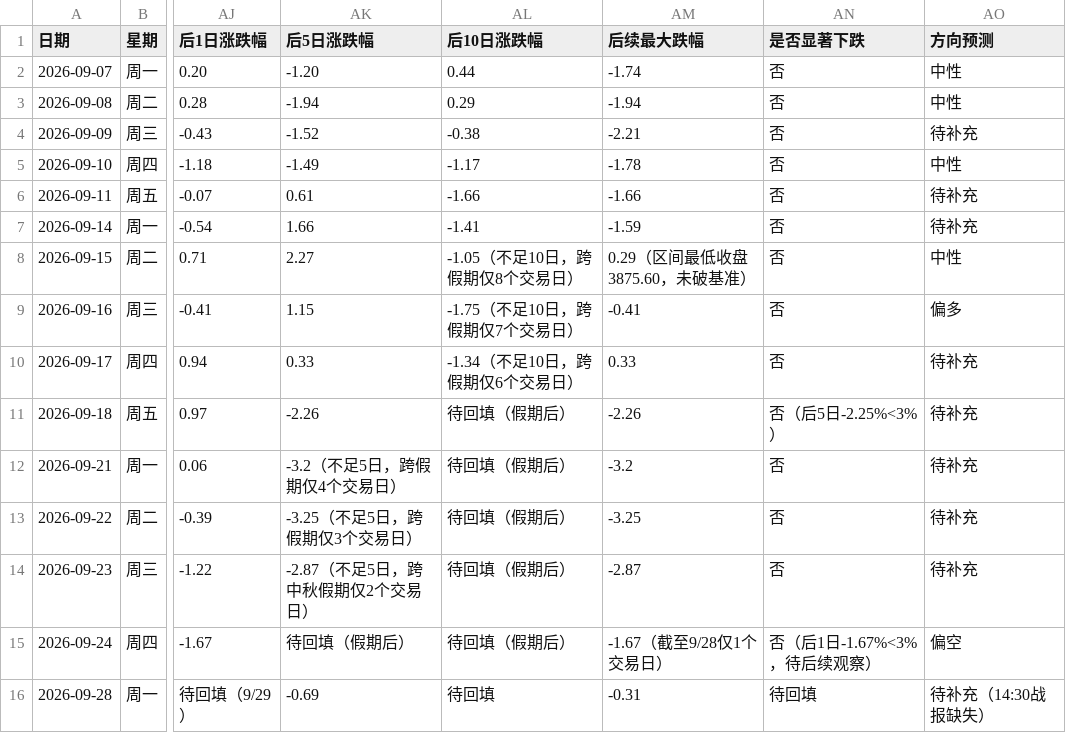
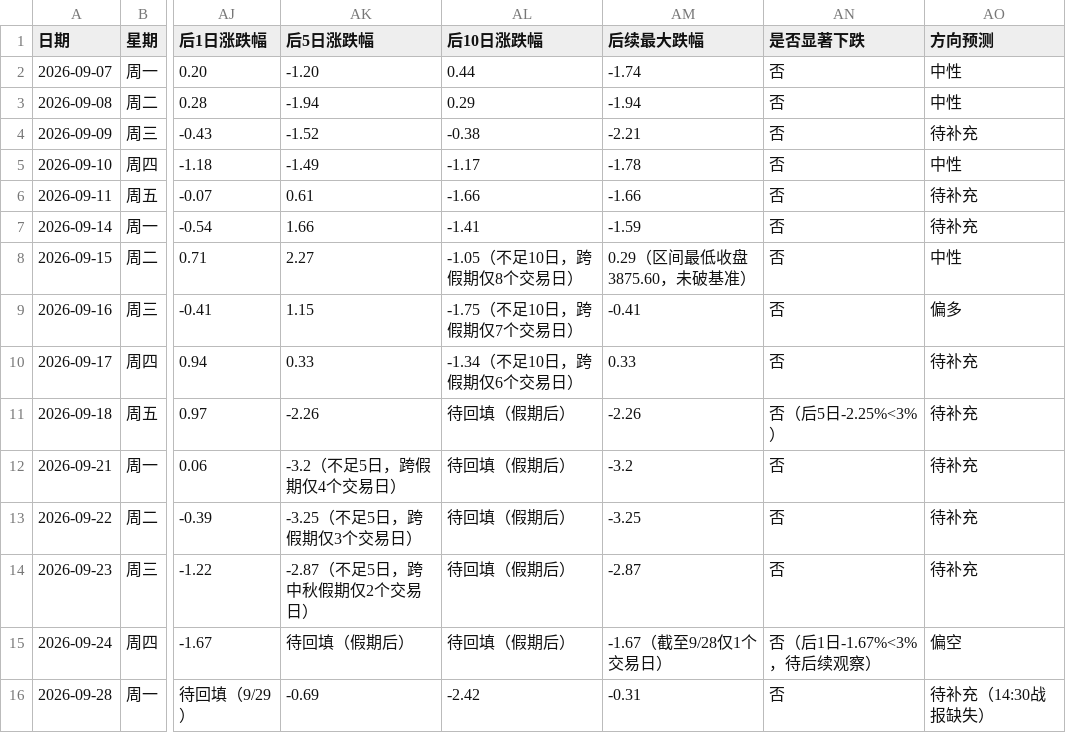
Before and after one commit to tjwdssmc/a-share-daily-push, a CSV file: 尾盘预警样本库.csv, drawn as a sheet; only a part is shown, gaps mark what is left out; the diff names each change by its address in the sheet, - before the commit and + after, or states it on an @@ line.

```diff
--- a/尾盘预警样本库.csv
+++ b/尾盘预警样本库.csv
-AL16 (后10日涨跌幅): 待回填
+AL16 (后10日涨跌幅): -2.42
-AN16 (是否显著下跌): 待回填
+AN16 (是否显著下跌): 否
```
Also changed, not shown: 1 other file.
